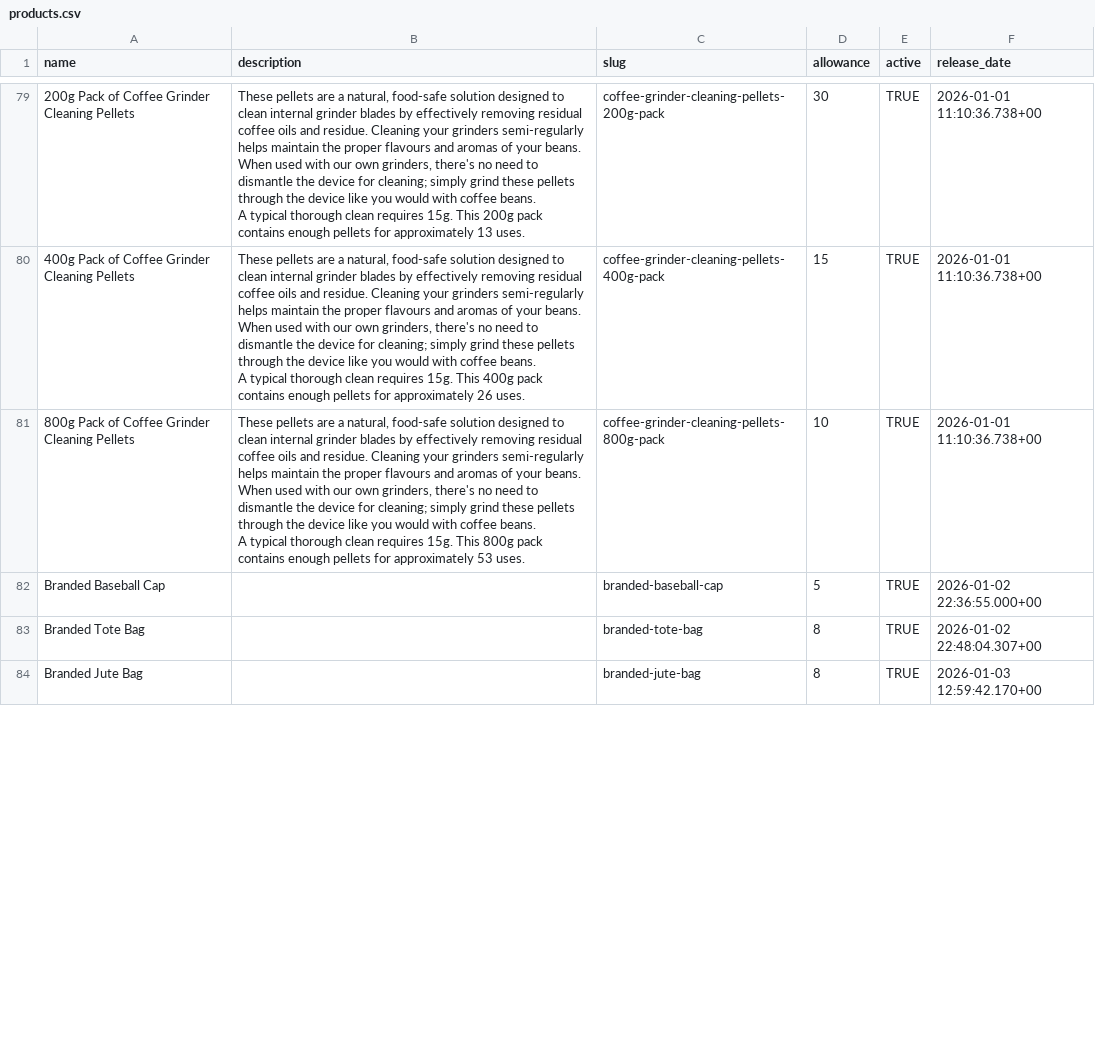
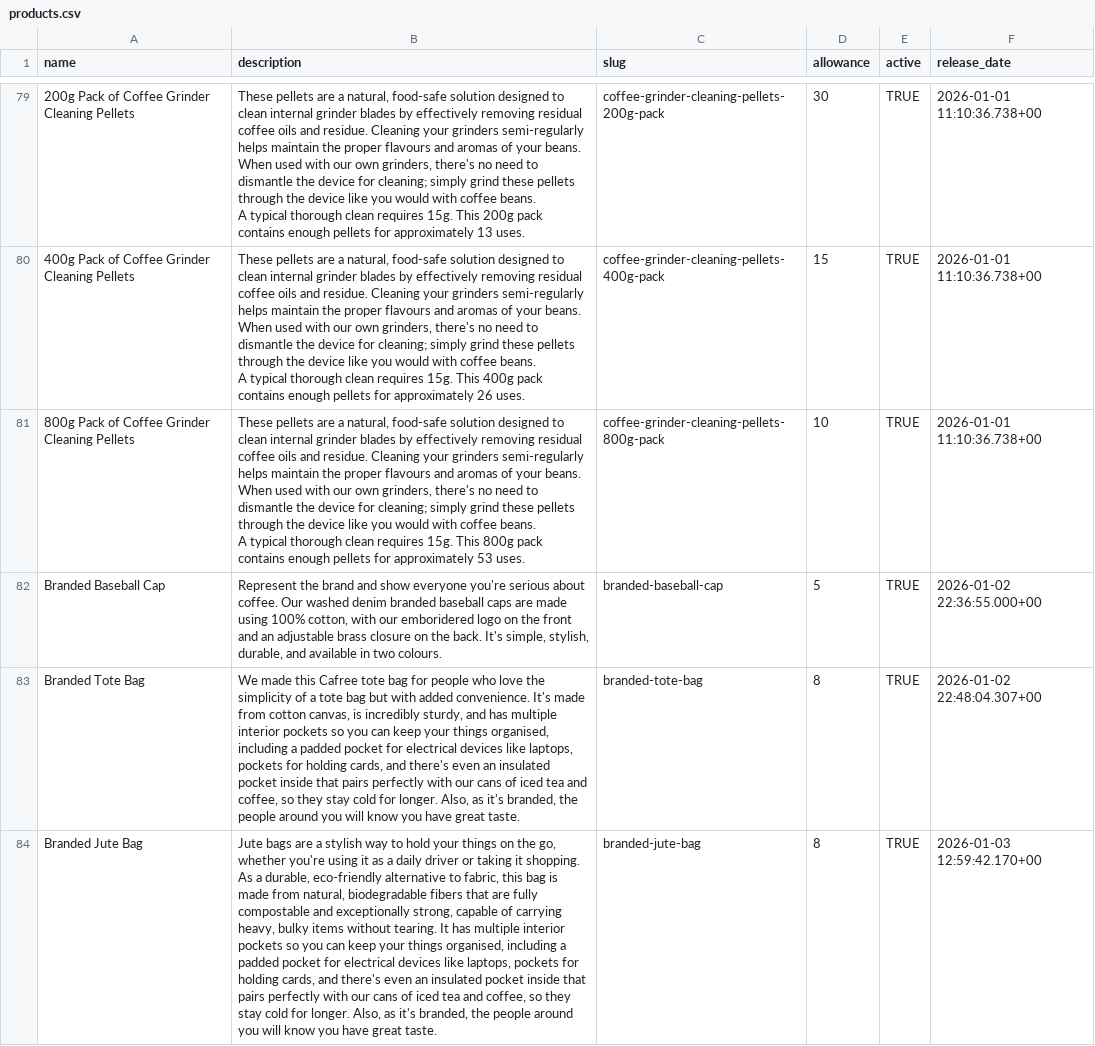
Before and after one commit to njcushing/online-shop, a CSV file: db/seeds/data/products.csv, drawn as a sheet; only a part is shown, gaps mark what is left out; the diff covers the shown part only; the diff names each change by its address in the sheet, - before the commit and + after, or states it on an @@ line.

Commit message:
Write a description for branded merch products in the db seed data

```diff
--- a/db/seeds/data/products.csv
+++ b/db/seeds/data/products.csv
-B82 (description): (empty)
+B82 (description): Represent the brand and show everyone you're serious about coffee. Our washed denim branded baseball caps are made using 100% cotton, with our emboridered logo on the front and an adjustable brass closure on the back. It's simple, stylish, durable, and available in two colours.
-B83 (description): (empty)
+B83 (description): We made this Cafree tote bag for people who love the simplicity of a tote bag but with added convenience. It's made from cotton canvas, is incredibly sturdy, and has multiple interior pockets so you can keep your things organised, including a padded pocket for electrical devices like laptops, pockets for holding cards, and there's even an insulated pocket inside that pairs perfectly with our cans of iced tea and coffee, so they stay cold for longer. Also, as it's branded, the people around you will know you have great taste.
-B84 (description): (empty)
+B84 (description): Jute bags are a stylish way to hold your things on the go, whether you're using it as a daily driver or taking it shopping. As a durable, eco-friendly alternative to fabric, this bag is made from natural, biodegradable fibers that are fully compostable and exceptionally strong, capable of carrying heavy, bulky items without tearing. It has multiple interior pockets so you can keep your things organised, including a padded pocket for electrical devices like laptops, pockets for holding cards, and there's even an insulated pocket inside that pairs perfectly with our cans of iced tea and coffee, so they stay cold for longer. Also, as it's branded, the people around you will know you have great taste.
```
Also changed, not shown: 3 edited cells elsewhere in this file.
